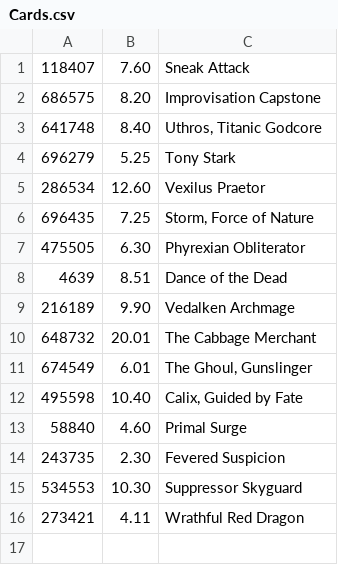
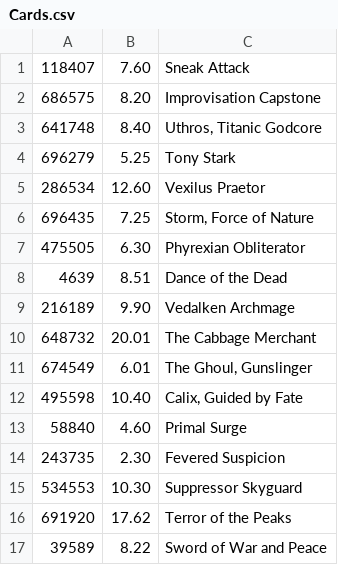
Before and after one commit to islep/Card_Price_Tracking_Project, a CSV file: Cards.csv, drawn as a sheet.

Commit message:
Updating Cards

```diff
--- a/Cards.csv
+++ b/Cards.csv
@@ -15,2 +15,3 @@
 534553,10.30,"Suppressor Skyguard"
-273421,4.11,"Wrathful Red Dragon"
+691920,17.62,"Terror of the Peaks"
+39589,8.22,"Sword of War and Peace"
```
